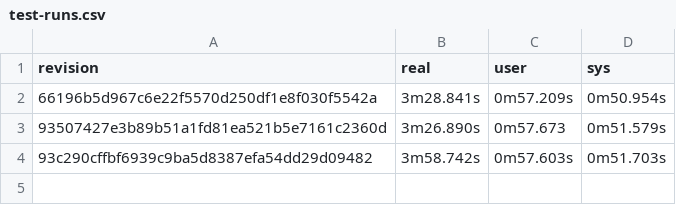
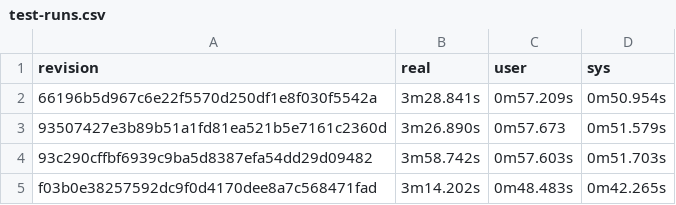
Before and after one commit to repla-app/repla-test, a CSV file: test-runs.csv, drawn as a sheet.

Commit message:
Add test run

```diff
--- a/test-runs.csv
+++ b/test-runs.csv
@@ -4 +4,2 @@ revision,real,user,sys
 93c290cffbf6939c9ba5d8387efa54dd29d09482,3m58.742s,0m57.603s,0m51.703s
+f03b0e38257592dc9f0d4170dee8a7c568471fad,3m14.202s,0m48.483s,0m42.265s
```
